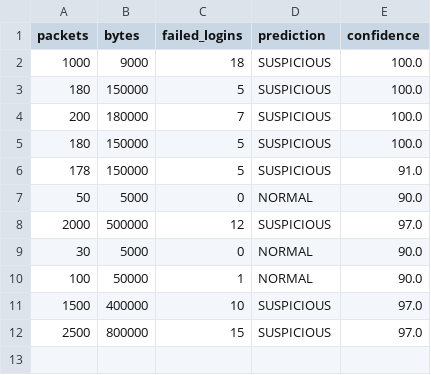
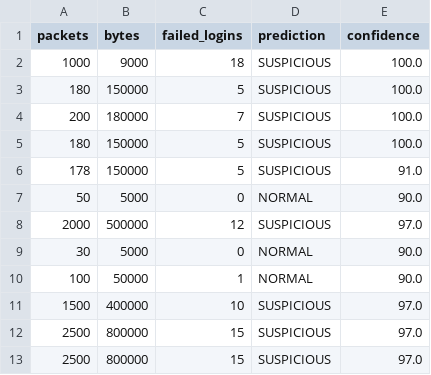
Before and after one commit to ashritha-reddy-03/ai-cybersecurity-threat-detection, a CSV file: data/prediction_logs.csv, drawn as a sheet; the diff names each change by its address in the sheet, - before the commit and + after, or states it on an @@ line.

Commit message:
Improve dashboard and clean old prediction scripts

```diff
--- a/data/prediction_logs.csv
+++ b/data/prediction_logs.csv
+row 13: 2500 | 800000 | 15 | SUSPICIOUS | 97.0
```
Also changed, not shown: 3 other files.
